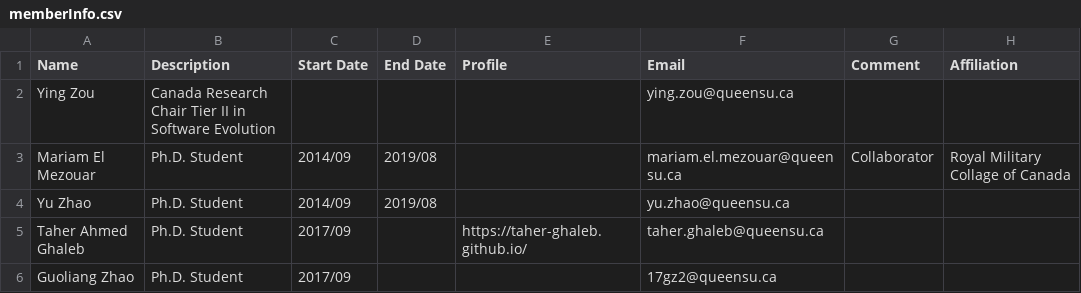
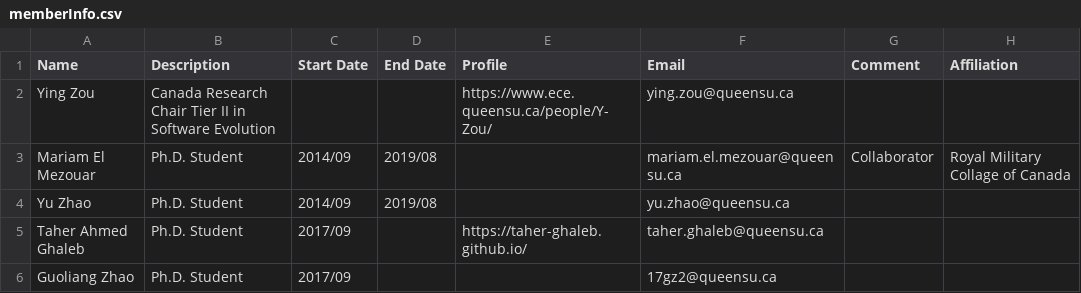
Before and after one commit to seal-queensu/seal-queensu.github.io, a CSV file: members/memberInfo.csv, drawn as a sheet; only a part is shown.

Commit message:
Update memberInfo.csv

```diff
--- a/members/memberInfo.csv
+++ b/members/memberInfo.csv
@@ -1,3 +1,3 @@
 Name,Description,Start Date,End Date,Profile,Email,Comment,Affiliation
-Ying Zou,Canada Research Chair Tier II in Software Evolution,,,,ying.zou@queensu.ca,,
+Ying Zou,Canada Research Chair Tier II in Software Evolution,,,https://www.ece.queensu.ca/people/Y-Zou/,ying.zou@queensu.ca,,
 Mariam El Mezouar,Ph.D. Student,2014/09,2019/08,,mariam.el.mezouar@queensu.ca,Collaborator,Royal Military Collage of Canada
```
